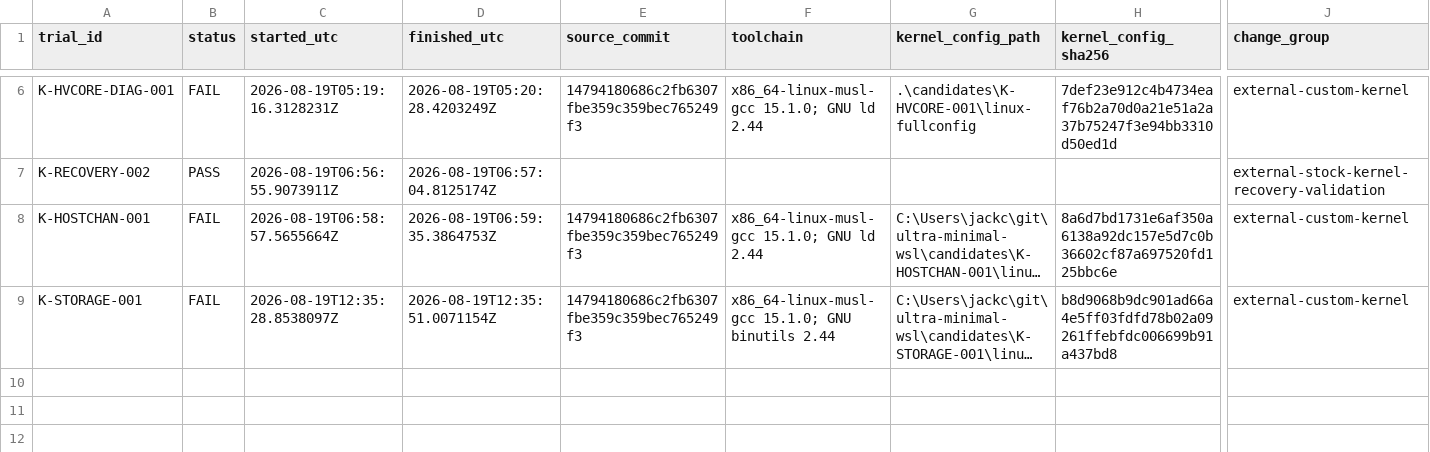
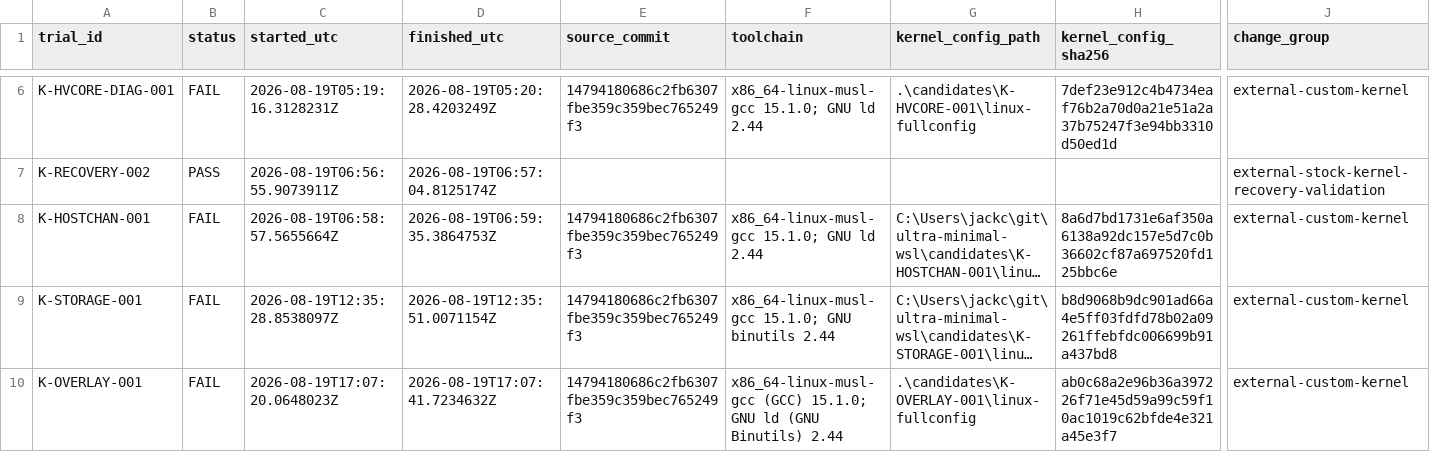
Before and after one commit to jchidley/ultra-minimal-wsl, a CSV file: inventory/trials.csv, drawn as a sheet; only a part is shown, gaps mark what is left out; long unchanged cells end in …; rows hold the shown columns only; the diff names each change by its address in the sheet, - before the commit and + after, or states it on an @@ line.

Commit message:
Record inconclusive overlay kernel trial

```diff
--- a/inventory/trials.csv
+++ b/inventory/trials.csv
+row 10: K-OVERLAY-001 | FAIL | 2026-08-19T17:07:20.0648023Z | 2026-08-19T17:07:41.7234632Z | 14794180686c2fb6307fbe359c359bec765249f3 | x86_64-linux-musl-gcc (GCC) 15.1.0; GNU ld (GNU Binutils) 2.44 | .\candidates\K-OVERLAY-001\linux-fullconfig | ab0c68a2e96b36a397226f71e45d59a99c59f10ac1019c62bfde4e321a45e3f7 | external-custom-kernel
```
Also changed, not shown: inventory/trial-metadata.csv, 12 other files.
